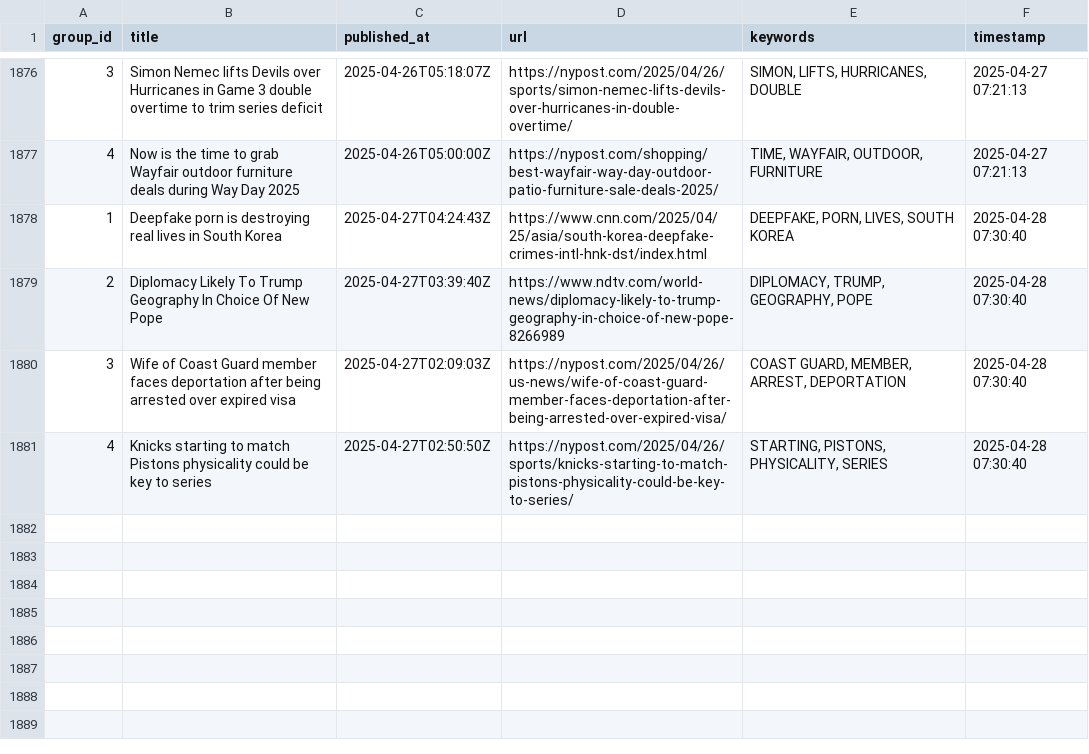
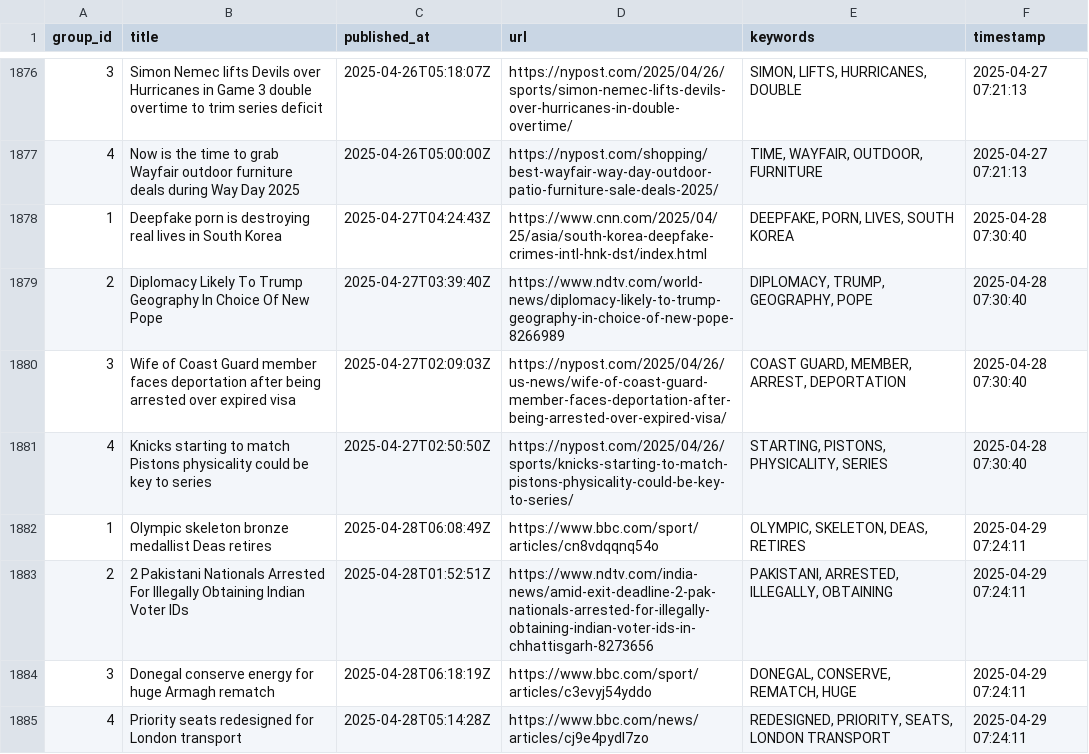
Before and after one commit to lileungws/whatsnews01, a CSV file: history/history.csv, drawn as a sheet; only a part is shown, gaps mark what is left out; the diff names each change by its address in the sheet, - before the commit and + after, or states it on an @@ line.

Commit message:
Update keywords main.csv

```diff
--- a/history/history.csv
+++ b/history/history.csv
+row 1882: 1 | Olympic skeleton bronze medallist Deas retires | 2025-04-28T06:08:49Z | https://www.bbc.com/sport/articles/cn8vdqqnq54o | OLYMPIC, SKELETON, DEAS, RETIRES | 2025-04-29 07:24:11
+row 1883: 2 | 2 Pakistani Nationals Arrested For Illegally Obtaining Indian Voter IDs | 2025-04-28T01:52:51Z | https://www.ndtv.com/india-news/amid-exit-deadline-2-pak-nationals-arrested-for-illegally-obtaining-indian-voter-ids-in-chhattisgarh-8273656 | PAKISTANI, ARRESTED, ILLEGALLY, OBTAINING | 2025-04-29 07:24:11
+row 1884: 3 | Donegal conserve energy for huge Armagh rematch | 2025-04-28T06:18:19Z | https://www.bbc.com/sport/articles/c3evyj54yddo | DONEGAL, CONSERVE, REMATCH, HUGE | 2025-04-29 07:24:11
+row 1885: 4 | Priority seats redesigned for London transport | 2025-04-28T05:14:28Z | https://www.bbc.com/news/articles/cj9e4pydl7zo | REDESIGNED, PRIORITY, SEATS, LONDON TRANSPORT | 2025-04-29 07:24:11
```
Also changed, not shown: web/data/main.csv.
